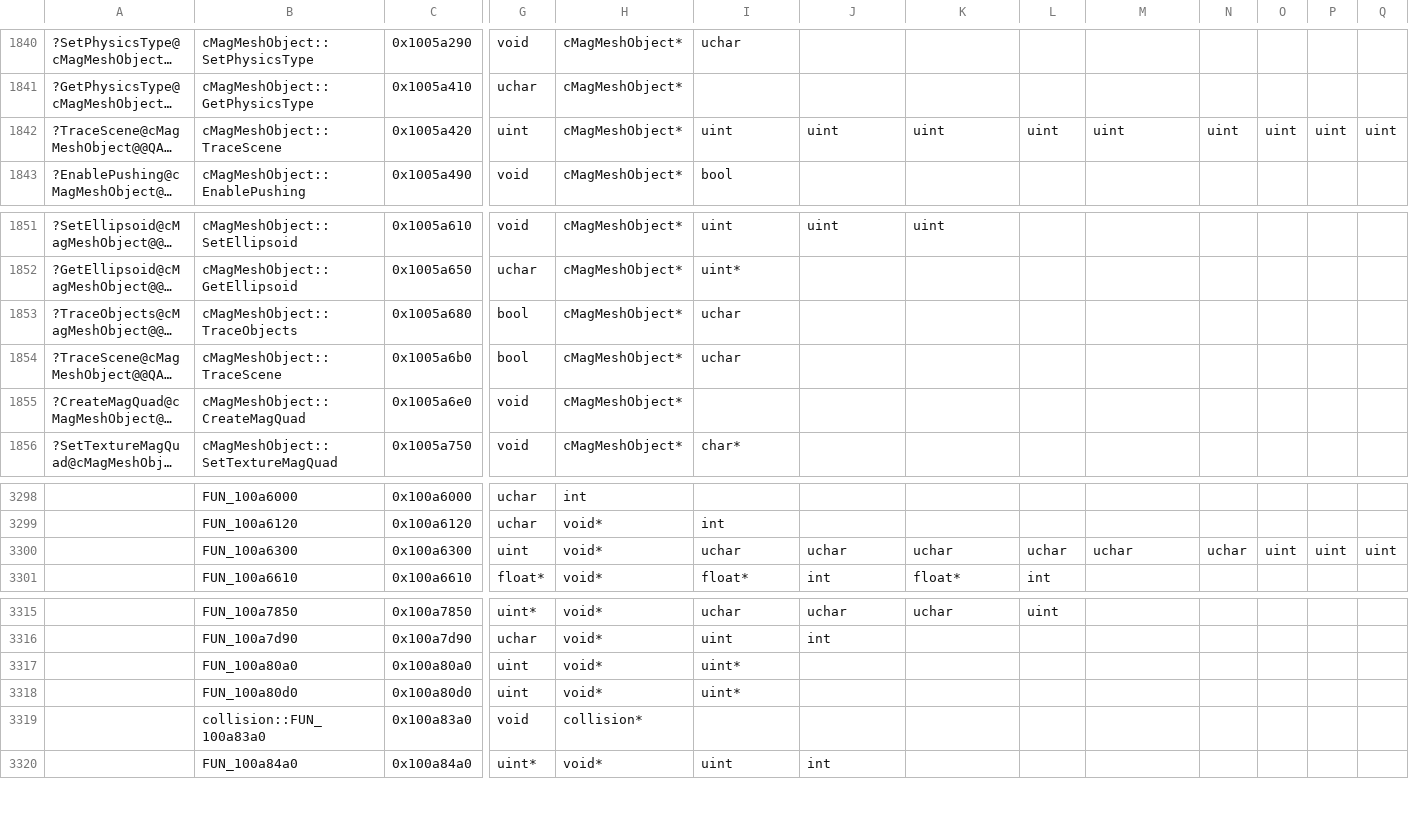
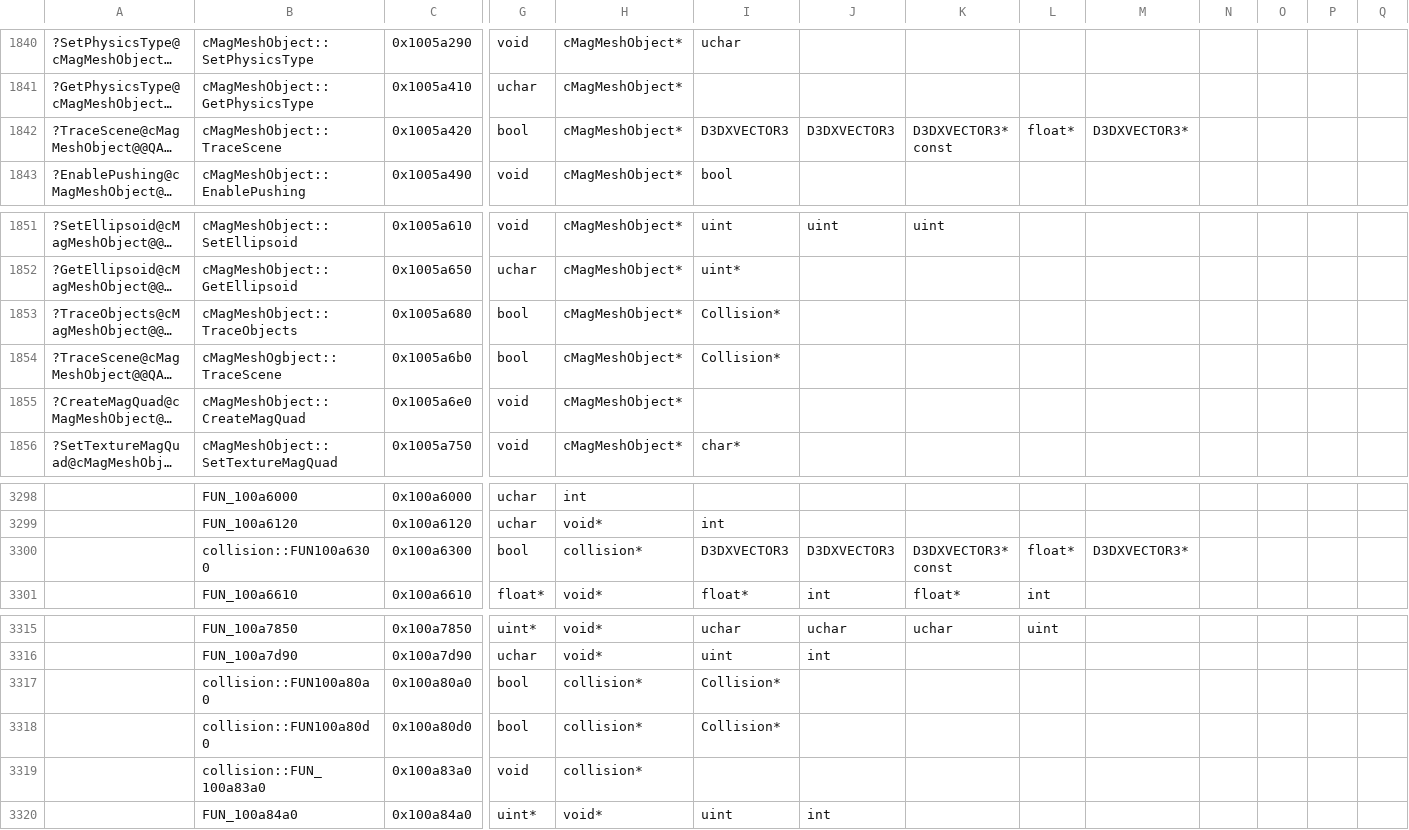
Before and after one commit to regratka/mkp, a CSV file: config/me2/mapping.csv, drawn as a sheet; only a part is shown, gaps mark what is left out; long unchanged cells end in …; removed rows and columns are numbered as before the commit, all else as after; rows hold the shown columns only; the diff names each change by its address in the sheet, - before the commit and + after, or states it on an @@ line.

```diff
--- a/config/me2/mapping.csv
+++ b/config/me2/mapping.csv
-G1842: uint
+G1842: bool
-I1842: uint
+I1842: D3DXVECTOR3
-J1842: uint
+J1842: D3DXVECTOR3
-K1842: uint
+K1842: D3DXVECTOR3* const
-L1842: uint
+L1842: float*
-M1842: uint
+M1842: D3DXVECTOR3*
-N1842: uint
+N1842: (empty)
-O1842: uint
+O1842: (empty)
-P1842: uint
+P1842: (empty)
-Q1842: uint
+Q1842: (empty)
-I1853:I1854: uchar
+I1853:I1854: Collision*
-B1854: cMagMeshObject::TraceScene
+B1854: cMagMeshOgbject::TraceScene
-row 3300:  | FUN_100a6300 | 0x100a6300 | uint | void* | uchar | uchar | uchar | uchar | uchar | uchar | uint | uint | uint
+row 3300:  | collision::FUN100a6300 | 0x100a6300 | bool | collision* | D3DXVECTOR3 | D3DXVECTOR3 | D3DXVECTOR3* const | float* | D3DXVECTOR3*
-B3317: FUN_100a80a0
+B3317: collision::FUN100a80a0
-G3317:G3318: uint
+G3317:G3318: bool
-H3317:H3318: void*
+H3317:H3318: collision*
-I3317:I3318: uint*
+I3317:I3318: Collision*
-B3318: FUN_100a80d0
+B3318: collision::FUN100a80d0
```
Also changed, not shown: 8 other files.
